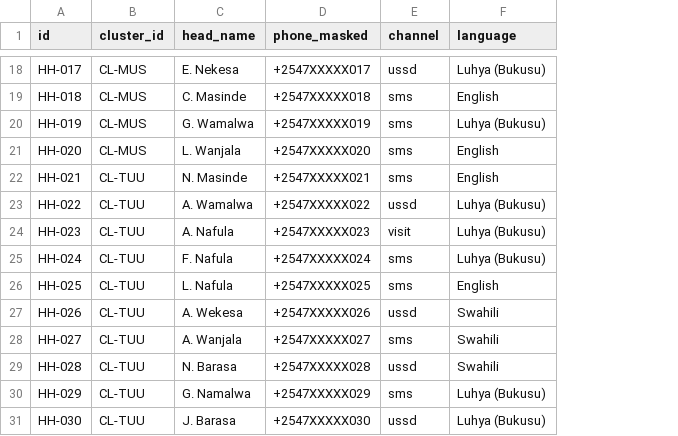
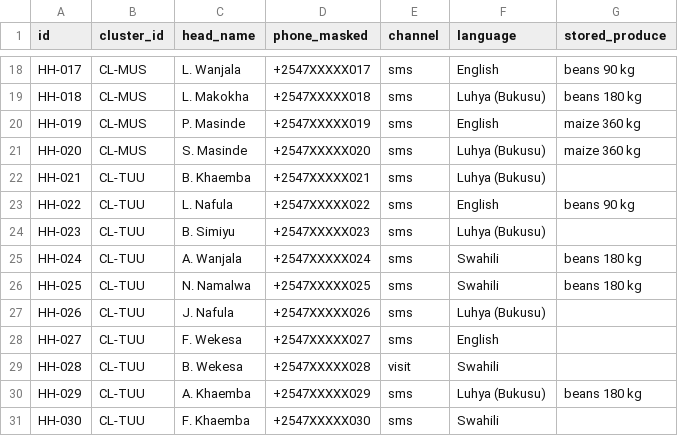
Before and after one commit to iochieng1/shamba-desk, a CSV file: data/households.csv, drawn as a sheet; only a part is shown, gaps mark what is left out; the diff covers the shown part only; the diff names each change by its address in the sheet, - before the commit and + after, or states it on an @@ line.

Commit message:
feat(data): stored produce per household and editable office guidance

```diff
--- a/data/households.csv
+++ b/data/households.csv
+column G (stored_produce), rows 18-30: beans 90 kg | beans 180 kg | maize 360 kg | maize 360 kg |  | beans 90 kg |  | beans 180 kg | beans 180 kg |  |  |  | beans 180 kg
-C18 (head_name): E. Nekesa
+C18 (head_name): L. Wanjala
-E18 (channel): ussd
+E18 (channel): sms
-F18 (language): Luhya (Bukusu)
+F18 (language): English
-C19 (head_name): C. Masinde
+C19 (head_name): L. Makokha
-F19 (language): English
+F19 (language): Luhya (Bukusu)
-C20 (head_name): G. Wamalwa
+C20 (head_name): P. Masinde
-F20 (language): Luhya (Bukusu)
+F20 (language): English
-C21 (head_name): L. Wanjala
+C21 (head_name): S. Masinde
-F21:F22 (language): English
+F21:F22 (language): Luhya (Bukusu)
-C22 (head_name): N. Masinde
+C22 (head_name): B. Khaemba
-C23 (head_name): A. Wamalwa
+C23 (head_name): L. Nafula
-E23 (channel): ussd
+E23 (channel): sms
-F23 (language): Luhya (Bukusu)
+F23 (language): English
-C24 (head_name): A. Nafula
+C24 (head_name): B. Simiyu
-E24 (channel): visit
+E24 (channel): sms
-C25 (head_name): F. Nafula
+C25 (head_name): A. Wanjala
-F25 (language): Luhya (Bukusu)
+F25 (language): Swahili
-C26 (head_name): L. Nafula
+C26 (head_name): N. Namalwa
-F26 (language): English
+F26 (language): Swahili
-C27 (head_name): A. Wekesa
+C27 (head_name): J. Nafula
-E27 (channel): ussd
+E27 (channel): sms
-F27 (language): Swahili
+F27 (language): Luhya (Bukusu)
-C28 (head_name): A. Wanjala
+C28 (head_name): F. Wekesa
-F28 (language): Swahili
+F28 (language): English
-C29 (head_name): N. Barasa
+C29 (head_name): B. Wekesa
-E29 (channel): ussd
+E29 (channel): visit
-C30 (head_name): G. Namalwa
+C30 (head_name): A. Khaemba
-C31 (head_name): J. Barasa
+C31 (head_name): F. Khaemba
-E31 (channel): ussd
+E31 (channel): sms
-F31 (language): Luhya (Bukusu)
+F31 (language): Swahili
```
Also changed, not shown: 32 edited cells elsewhere in this file, data/plots.csv, data/prices.csv, 4 other files.
